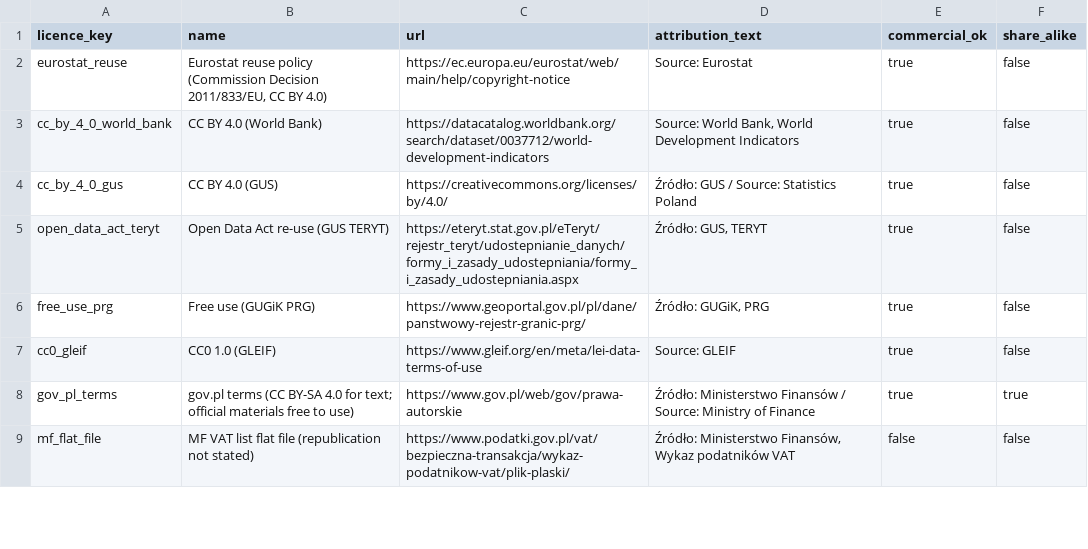
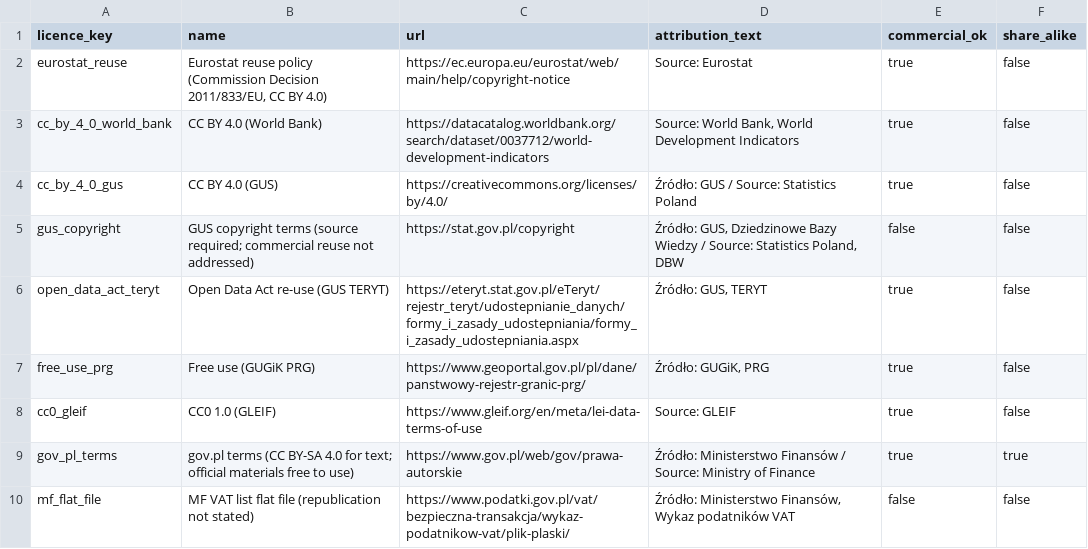
Before and after one commit to zohelo/zohelo-data, a CSV file: warehouse/seeds/licence.csv, drawn as a sheet; only a part is shown.

```diff
--- a/warehouse/seeds/licence.csv
+++ b/warehouse/seeds/licence.csv
@@ -4,2 +4,3 @@ cc_by_4_0_world_bank,CC BY 4.0 (World Bank),https://datacatalog.worldbank.org/se
 cc_by_4_0_gus,CC BY 4.0 (GUS),https://creativecommons.org/licenses/by/4.0/,Źródło: GUS / Source: Statistics Poland,true,false
+gus_copyright,GUS copyright terms (source required; commercial reuse not addressed),https://stat.gov.pl/copyright,"Źródło: GUS, Dziedzinowe Bazy Wiedzy / Source: Statistics Poland, DBW",false,false
 open_data_act_teryt,Open Data Act re-use (GUS TERYT),https://eteryt.stat.gov.pl/eTeryt/rejestr_teryt/udostepnianie_danych/formy_i_zasady_udostepniania/formy_i_zasady_udostepniania.aspx,"Źródło: GUS, TERYT",true,false
```
Also changed, not shown: warehouse/seeds/source.csv, 1 other file.
